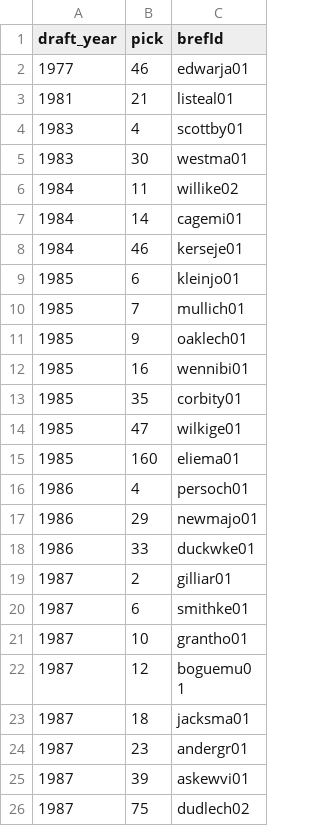
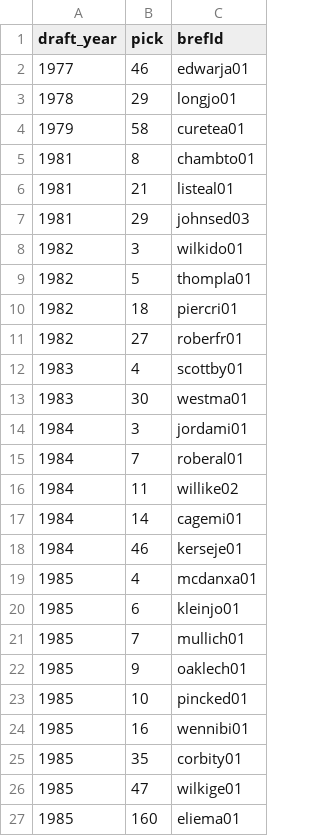
Before and after one commit to teghsingh123/cap-sheet, a CSV file: data/posts/vet-min-model/old_draft_picks.csv, drawn as a sheet; only a part is shown; the shorter side is filled out with more unchanged rows; the diff covers the shown part only.

```diff
--- a/data/posts/vet-min-model/old_draft_picks.csv
+++ b/data/posts/vet-min-model/old_draft_picks.csv
@@ -2,5 +2,15 @@ draft_year,pick,brefId
 1977,46,edwarja01
+1978,29,longjo01
+1979,58,curetea01
+1981,8,chambto01
 1981,21,listeal01
+1981,29,johnsed03
+1982,3,wilkido01
+1982,5,thompla01
+1982,18,piercri01
+1982,27,roberfr01
 1983,4,scottby01
 1983,30,westma01
+1984,3,jordami01
+1984,7,roberal01
 1984,11,willike02
@@ -8,2 +18,3 @@ draft_year,pick,brefId
 1984,46,kerseje01
+1985,4,mcdanxa01
 1985,6,kleinjo01
@@ -11,2 +22,3 @@ draft_year,pick,brefId
 1985,9,oaklech01
+1985,10,pincked01
 1985,16,wennibi01
```
Also changed, not shown: 16 added rows elsewhere in this file, 8 other files.
